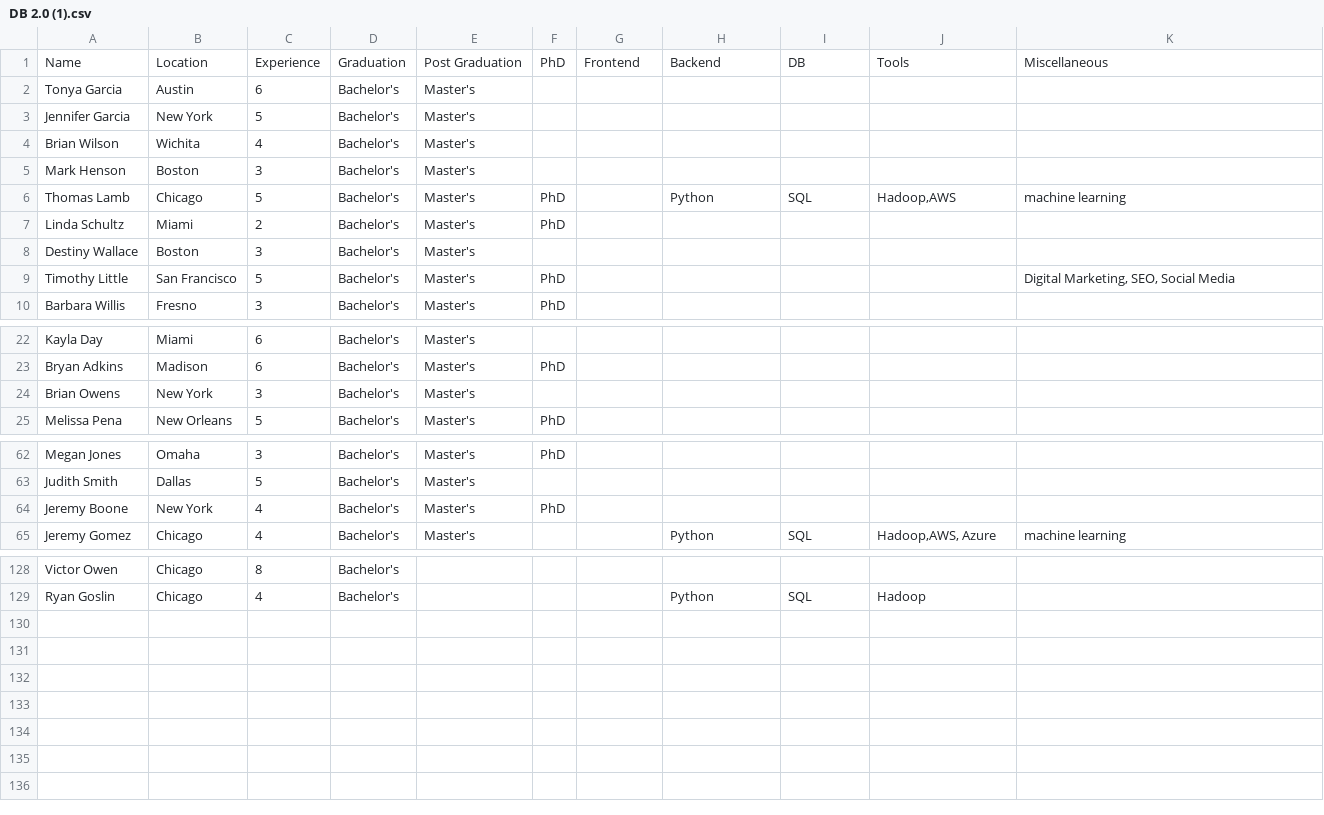
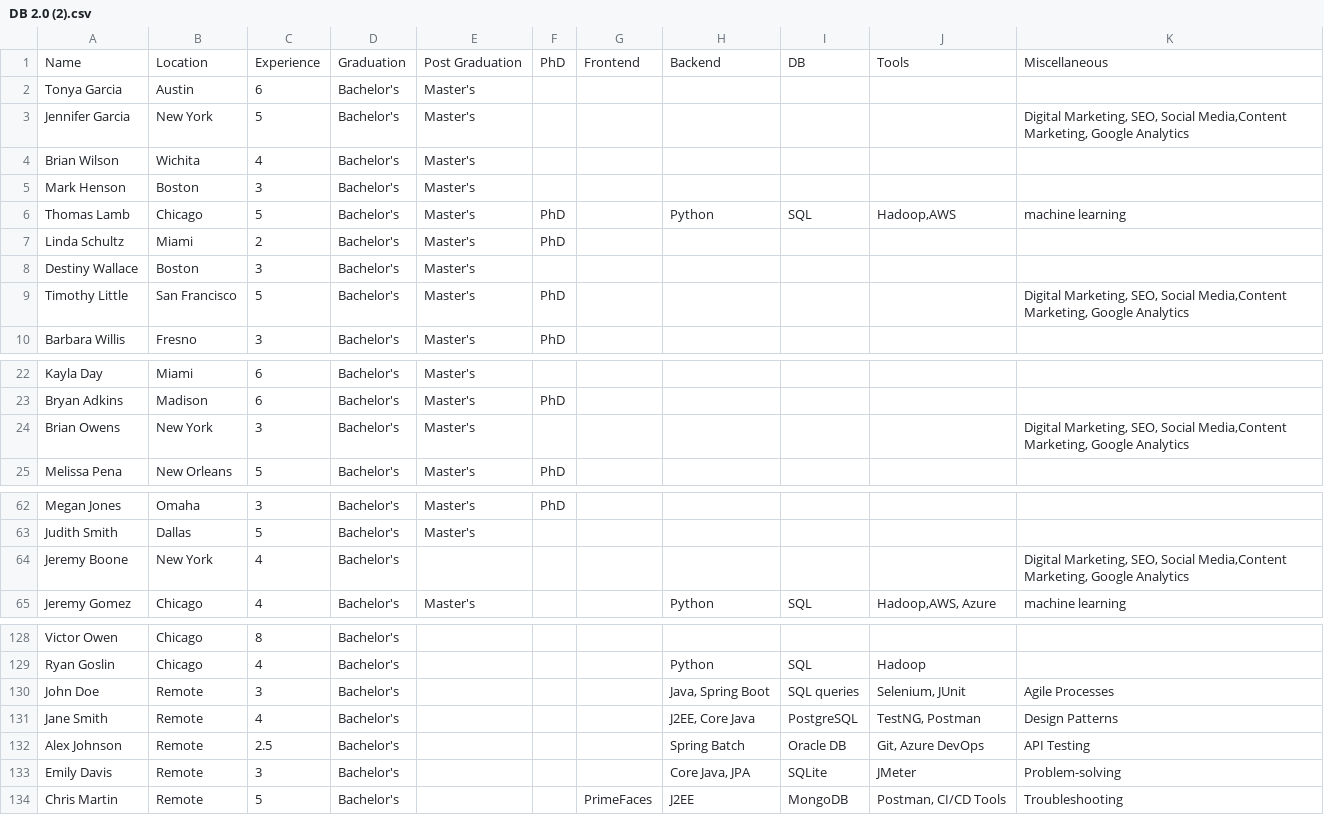
Before and after one commit to MindzKonnectedAI/SkillSync, a CSV file: csv/DB 2.0 (2).csv (was csv/DB 2.0 (1).csv), drawn as a sheet; only a part is shown, gaps mark what is left out; the diff covers the shown part only.

```diff
--- a/csv/DB 2.0 (1).csv
+++ b/csv/DB 2.0 (2).csv
@@ -2,3 +2,3 @@ Name,Location,Experience,Graduation,Post Graduation,PhD,Frontend,Backend,DB,Tool
 Tonya Garcia,Austin,6,Bachelor's,Master's,,,,,,
-Jennifer Garcia,New York,5,Bachelor's,Master's,,,,,,
+Jennifer Garcia,New York,5,Bachelor's,Master's,,,,,," Digital Marketing, SEO, Social Media,Content Marketing, Google Analytics"
 Brian Wilson,Wichita,4,Bachelor's,Master's,,,,,,
@@ -8,3 +8,3 @@ Linda Schultz,Miami,2,Bachelor's,Master's,PhD,,,,,
 Destiny Wallace,Boston,3,Bachelor's,Master's,,,,,,
-Timothy Little,San Francisco,5,Bachelor's,Master's,PhD,,,,," Digital Marketing, SEO, Social Media"
+Timothy Little,San Francisco,5,Bachelor's,Master's,PhD,,,,," Digital Marketing, SEO, Social Media,Content Marketing, Google Analytics"
 Barbara Willis,Fresno,3,Bachelor's,Master's,PhD,,,,,
@@ -23,3 +23,3 @@ Kayla Day,Miami,6,Bachelor's,Master's,,,,,,
 Bryan Adkins,Madison,6,Bachelor's,Master's,PhD,,,,,
-Brian Owens,New York,3,Bachelor's,Master's,,,,,,
+Brian Owens,New York,3,Bachelor's,Master's,,,,,," Digital Marketing, SEO, Social Media,Content Marketing, Google Analytics"
 Melissa Pena,New Orleans,5,Bachelor's,Master's,PhD,,,,,
@@ -63,3 +63,3 @@ Megan Jones,Omaha,3,Bachelor's,Master's,PhD,,,,,
 Judith Smith,Dallas,5,Bachelor's,Master's,,,,,,
-Jeremy Boone,New York,4,Bachelor's,Master's,PhD,,,,,
+Jeremy Boone,New York,4,Bachelor's,,,,,,," Digital Marketing, SEO, Social Media,Content Marketing, Google Analytics"
 Jeremy Gomez,Chicago,4,Bachelor's,Master's,,,Python,SQL,"Hadoop,AWS, Azure", machine learning
@@ -129 +129,6 @@ Victor Owen,Chicago,8,Bachelor's,,,,,,,
 Ryan Goslin ,Chicago,4,Bachelor's,,,,Python,SQL,Hadoop,
+John Doe,Remote,3,Bachelor's,,,,"Java, Spring Boot",SQL queries,"Selenium, JUnit",Agile Processes
+Jane Smith,Remote,4,Bachelor's,,,,"J2EE, Core Java",PostgreSQL,"TestNG, Postman",Design Patterns
+Alex Johnson,Remote,2.5,Bachelor's,,,,Spring Batch,Oracle DB,"Git, Azure DevOps",API Testing
+Emily Davis,Remote,3,Bachelor's,,,,"Core Java, JPA",SQLite,JMeter,Problem-solving
+Chris Martin,Remote,5,Bachelor's,,,PrimeFaces,J2EE,MongoDB,"Postman, CI/CD Tools",Troubleshooting
```
Also changed, not shown: 2 edited cells elsewhere in this file, 21 other files.
